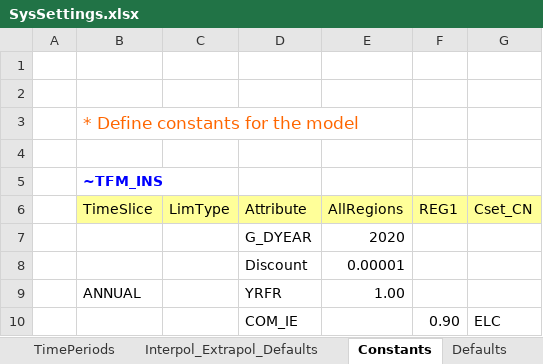
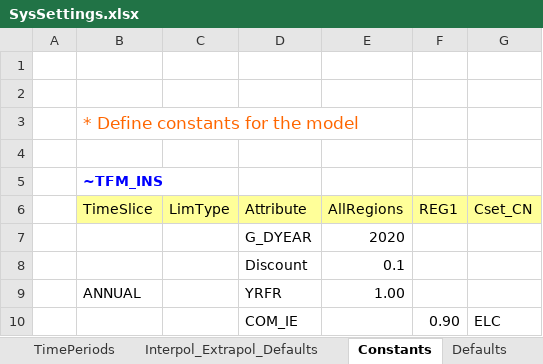
Before and after one commit to frangb99/Master-thesis-model-2, an Excel workbook: SysSettings.xlsx, sheet Constants, drawn as a sheet; values as stored, in another font and other column widths than the file's, no borders; charts and pictures not drawn; the diff names each change by its address in the sheet, - before the commit and + after, or states it on an @@ line.

Commit message:
Update SysSettings.xlsx

```diff
--- a/SysSettings.xlsx (sheet Constants)
+++ b/SysSettings.xlsx (sheet Constants)
-E8 (AllRegions): 0.00001
+E8 (AllRegions): 0.1
```
